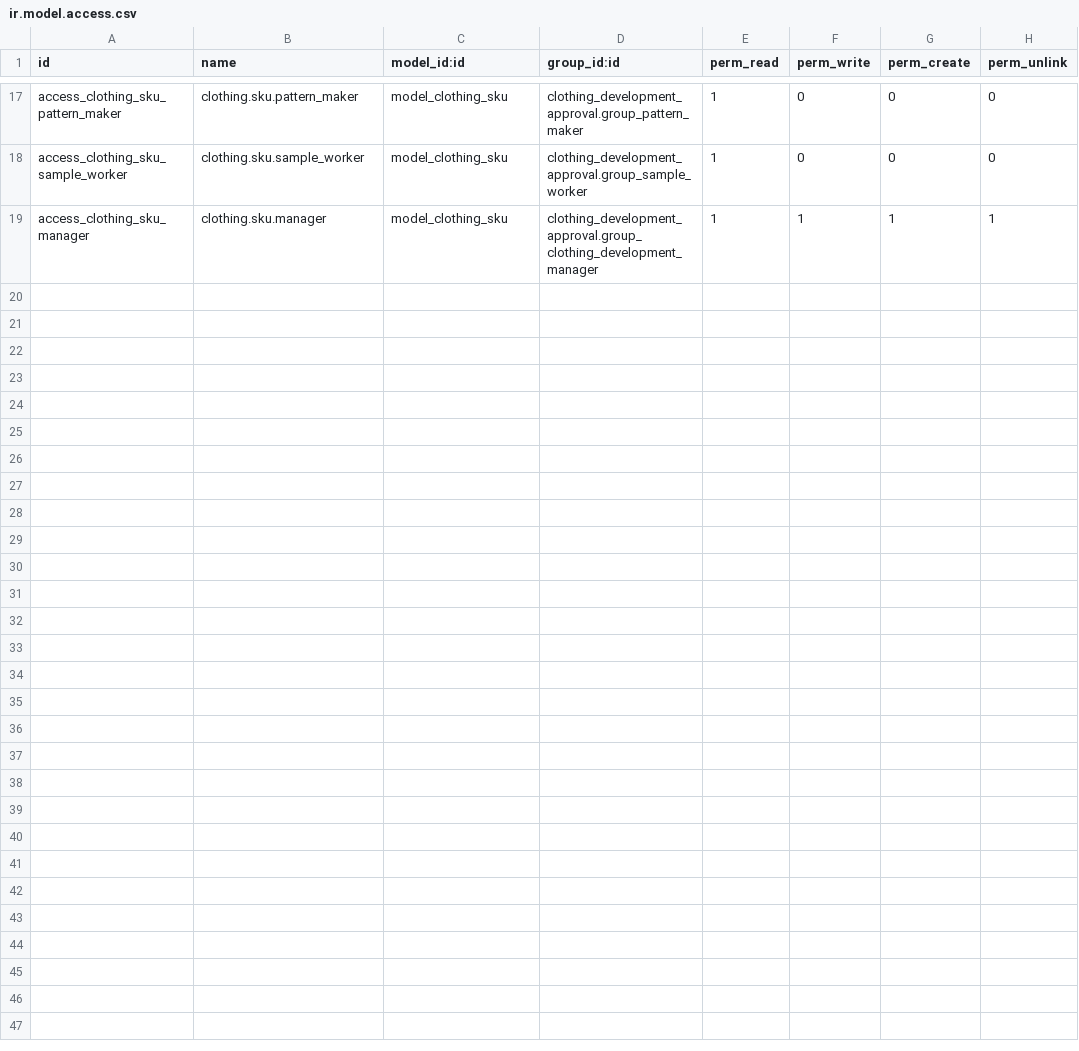
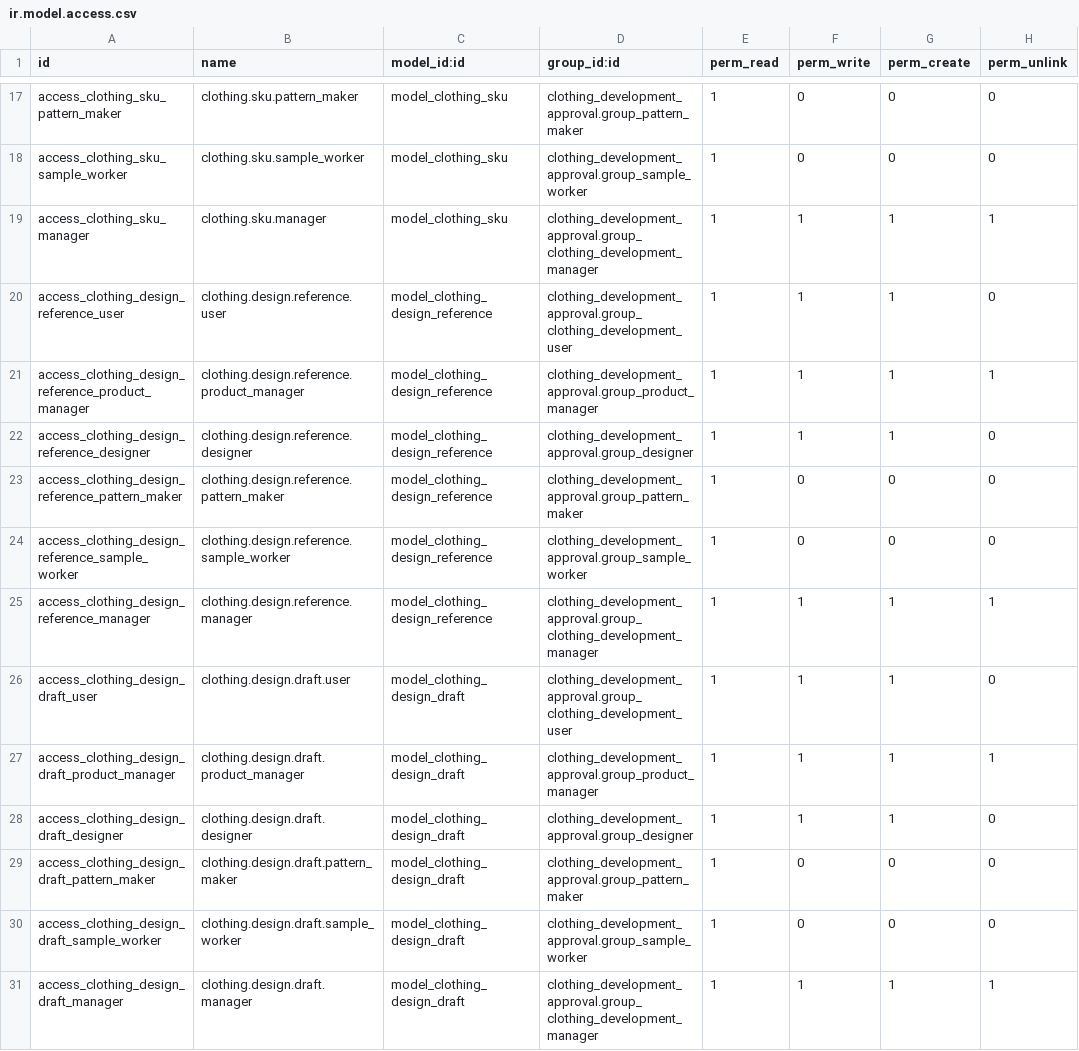
Before and after one commit to hanbiji/wiisoft-odoo18, a CSV file: clothing_development_approval/security/ir.model.access.csv, drawn as a sheet; only a part is shown, gaps mark what is left out; the diff covers the shown part only; the diff names each change by its address in the sheet, - before the commit and + after, or states it on an @@ line.

```diff
--- a/clothing_development_approval/security/ir.model.access.csv
+++ b/clothing_development_approval/security/ir.model.access.csv
+row 20: access_clothing_design_reference_user | clothing.design.reference.user | model_clothing_design_reference | clothing_development_approval.group_clothing_development_user | 1 | 1 | 1 | 0
+row 21: access_clothing_design_reference_product_manager | clothing.design.reference.product_manager | model_clothing_design_reference | clothing_development_approval.group_product_manager | 1 | 1 | 1 | 1
+row 22: access_clothing_design_reference_designer | clothing.design.reference.designer | model_clothing_design_reference | clothing_development_approval.group_designer | 1 | 1 | 1 | 0
+row 23: access_clothing_design_reference_pattern_maker | clothing.design.reference.pattern_maker | model_clothing_design_reference | clothing_development_approval.group_pattern_maker | 1 | 0 | 0 | 0
+row 24: access_clothing_design_reference_sample_worker | clothing.design.reference.sample_worker | model_clothing_design_reference | clothing_development_approval.group_sample_worker | 1 | 0 | 0 | 0
+row 25: access_clothing_design_reference_manager | clothing.design.reference.manager | model_clothing_design_reference | clothing_development_approval.group_clothing_development_manager | 1 | 1 | 1 | 1
+row 26: access_clothing_design_draft_user | clothing.design.draft.user | model_clothing_design_draft | clothing_development_approval.group_clothing_development_user | 1 | 1 | 1 | 0
+row 27: access_clothing_design_draft_product_manager | clothing.design.draft.product_manager | model_clothing_design_draft | clothing_development_approval.group_product_manager | 1 | 1 | 1 | 1
+row 28: access_clothing_design_draft_designer | clothing.design.draft.designer | model_clothing_design_draft | clothing_development_approval.group_designer | 1 | 1 | 1 | 0
+row 29: access_clothing_design_draft_pattern_maker | clothing.design.draft.pattern_maker | model_clothing_design_draft | clothing_development_approval.group_pattern_maker | 1 | 0 | 0 | 0
+row 30: access_clothing_design_draft_sample_worker | clothing.design.draft.sample_worker | model_clothing_design_draft | clothing_development_approval.group_sample_worker | 1 | 0 | 0 | 0
+row 31: access_clothing_design_draft_manager | clothing.design.draft.manager | model_clothing_design_draft | clothing_development_approval.group_clothing_development_manager | 1 | 1 | 1 | 1
```
Also changed, not shown: 12 added rows elsewhere in this file, 6 other files.
